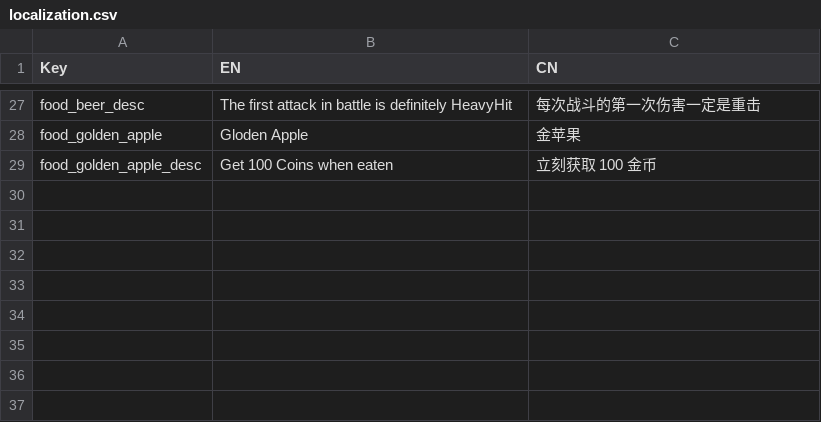
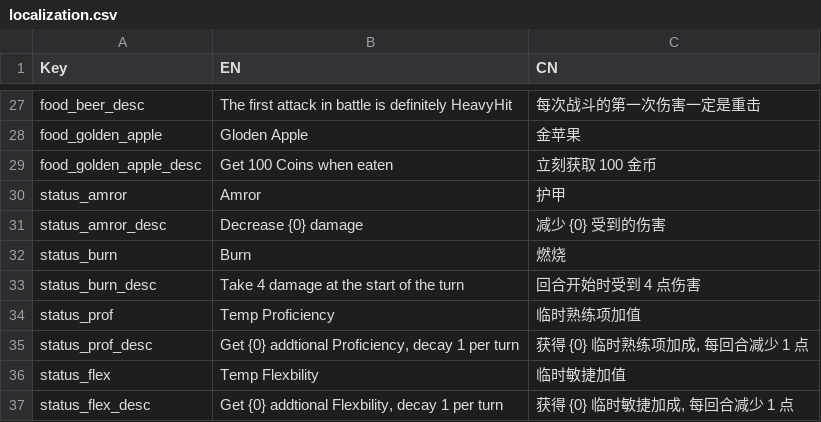
Before and after one commit to lsxpybugMaster/Dungeon-Eater, a CSV file: Assets/Resources/Localization/localization.csv, drawn as a sheet; only a part is shown, gaps mark what is left out; the diff names each change by its address in the sheet, - before the commit and + after, or states it on an @@ line.

```diff
--- a/Assets/Resources/Localization/localization.csv
+++ b/Assets/Resources/Localization/localization.csv
+row 30: status_amror | Amror | 护甲
+row 31: status_amror_desc | Decrease {0} damage | 减少 {0} 受到的伤害
+row 32: status_burn | Burn | 燃烧
+row 33: status_burn_desc | Take 4 damage at the start of the turn | 回合开始时受到 4 点伤害
+row 34: status_prof | Temp Proficiency | 临时熟练项加值
+row 35: status_prof_desc | Get {0} addtional Proficiency, decay 1 per turn | 获得 {0} 临时熟练项加成, 每回合减少 1 点
+row 36: status_flex | Temp Flexbility | 临时敏捷加值
+row 37: status_flex_desc | Get {0} addtional Flexbility, decay 1 per turn | 获得 {0} 临时敏捷加成, 每回合减少 1 点
```
Also changed, not shown: 53 other files.
